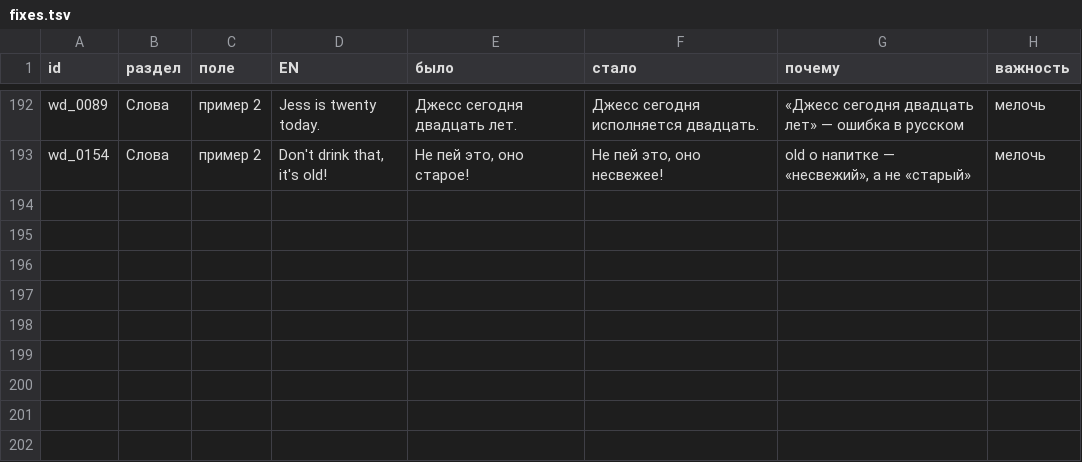
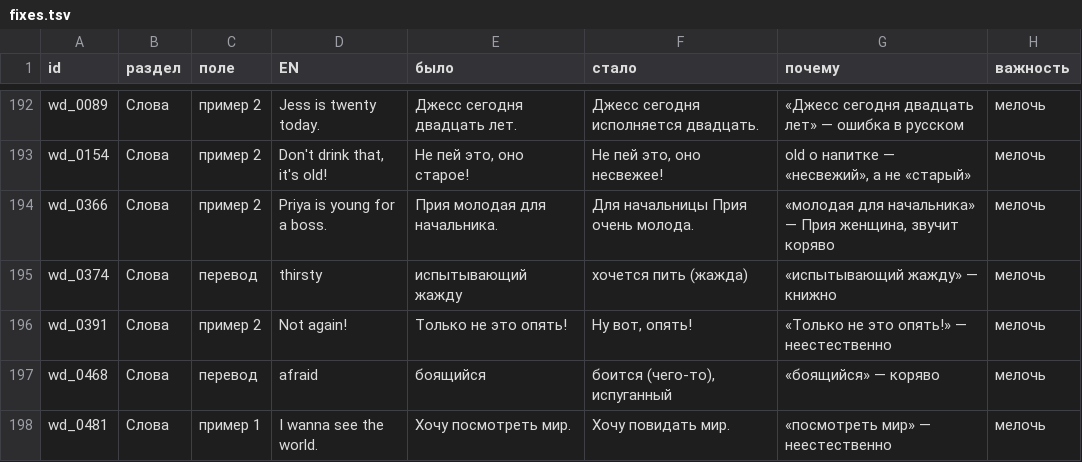
Before and after one commit to konstantin532/English-Reboot, a TSV file: docs/translation-check/fixes.tsv, drawn as a sheet; only a part is shown, gaps mark what is left out; the diff names each change by its address in the sheet, - before the commit and + after, or states it on an @@ line.

```diff
--- a/docs/translation-check/fixes.tsv
+++ b/docs/translation-check/fixes.tsv
+row 194: wd_0366 | Слова | пример 2 | Priya is young for a boss. | Прия молодая для начальника. | Для начальницы Прия очень молода. | «молодая для начальника» — Прия женщина, звучит коряво | мелочь
+row 195: wd_0374 | Слова | перевод | thirsty | испытывающий жажду | хочется пить (жажда) | «испытывающий жажду» — книжно | мелочь
+row 196: wd_0391 | Слова | пример 2 | Not again! | Только не это опять! | Ну вот, опять! | «Только не это опять!» — неестественно | мелочь
+row 197: wd_0468 | Слова | перевод | afraid | боящийся | боится (чего-то), испуганный | «боящийся» — коряво | мелочь
+row 198: wd_0481 | Слова | пример 1 | I wanna see the world. | Хочу посмотреть мир. | Хочу повидать мир. | «посмотреть мир» — неестественно | мелочь
```
Also changed, not shown: 3 other files.
